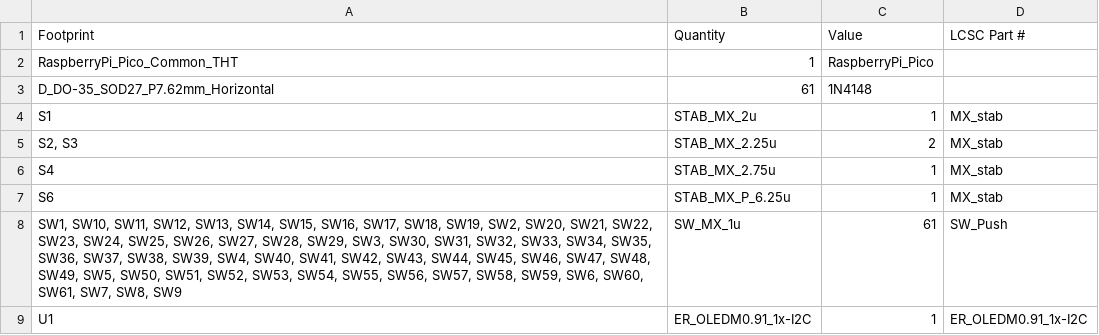
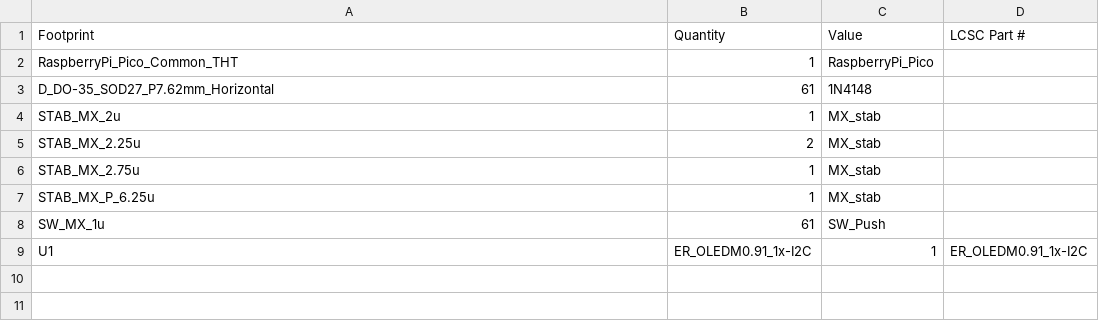
Before and after one commit to jamesluu1/Keyboard-60percent, a CSV file: bom.csv, drawn as a sheet; removed rows and columns are numbered as before the commit, all else as after; the diff names each change by its address in the sheet, - before the commit and + after, or states it on an @@ line.

Commit message:
Refactor bom.csv for cleaner format
Removed unnecessary prefixes and cleaned up the CSV format.

```diff
--- a/bom.csv
+++ b/bom.csv
-row 4: S1 | STAB_MX_2u | 1 | MX_stab
-row 5: S2, S3 | STAB_MX_2.25u | 2 | MX_stab
-row 6: S4 | STAB_MX_2.75u | 1 | MX_stab
-row 7: S6 | STAB_MX_P_6.25u | 1 | MX_stab
-row 8: SW1, SW10, SW11, SW12, SW13, SW14, SW15, SW16, SW17, SW18, SW19, SW2, SW20, SW21, SW22, SW23, SW24, SW25, SW26, SW27, SW28, SW29, SW3, SW30, SW31, SW32, SW33, SW34, SW35, SW36, SW37, SW38, SW39, SW4, SW40, SW41, SW42, SW43, SW44, SW45, SW46, SW47, SW48, SW49, SW5, SW50, SW51, SW52, SW53, SW54, SW55, SW56, SW57, SW58, SW59, SW6, SW60, SW61, SW7, SW8, SW9 | SW_MX_1u | 61 | SW_Push
+row 4: STAB_MX_2u | 1 | MX_stab
+row 5: STAB_MX_2.25u | 2 | MX_stab
+row 6: STAB_MX_2.75u | 1 | MX_stab
+row 7: STAB_MX_P_6.25u | 1 | MX_stab
+row 8: SW_MX_1u | 61 | SW_Push
```
